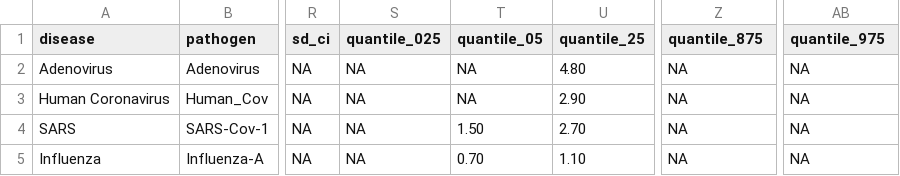
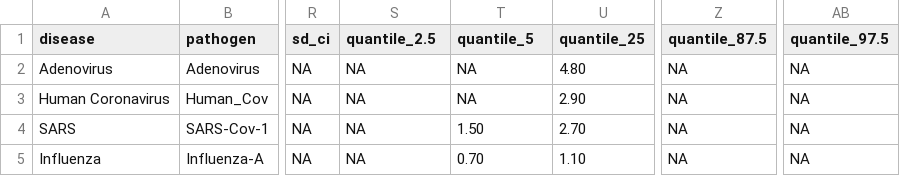
Before and after one commit to epiverse-trace/epiparameter, a CSV file: inst/extdata/parameters.csv, drawn as a sheet; only a part is shown, gaps mark what is left out; the diff names each change by its address in the sheet, - before the commit and + after, or states it on an @@ line.

Commit message:
updated database and schema to use new quantile naming

```diff
--- a/inst/extdata/parameters.csv
+++ b/inst/extdata/parameters.csv
-S1: quantile_025
+S1: quantile_2.5
-T1: quantile_05
+T1: quantile_5
-Z1: quantile_875
+Z1: quantile_87.5
-AB1: quantile_975
+AB1: quantile_97.5
```
Also changed, not shown: 3 other files.
